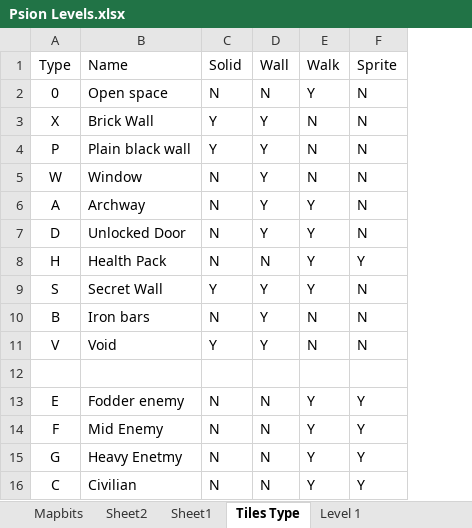
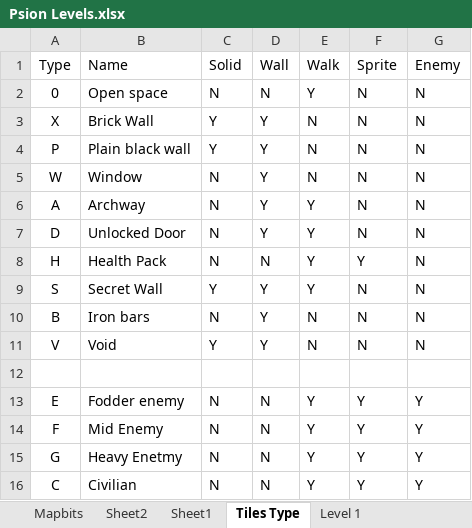
Before and after one commit to doomhack/psion3d, an Excel workbook: Psion Levels.xlsx, sheet Tiles Type, drawn as a sheet; values as stored, in another font and other column widths than the file's, no borders; the diff names each change by its address in the sheet, - before the commit and + after, or states it on an @@ line.

```diff
--- a/Psion Levels.xlsx (sheet Tiles Type)
+++ b/Psion Levels.xlsx (sheet Tiles Type)
+column G (Enemy), rows 2-16: N | N | N | N | N | N | N | N | N | N |  | Y | Y | Y | Y
```
Also changed, not shown: sheet Mapbits, 36 other files.
